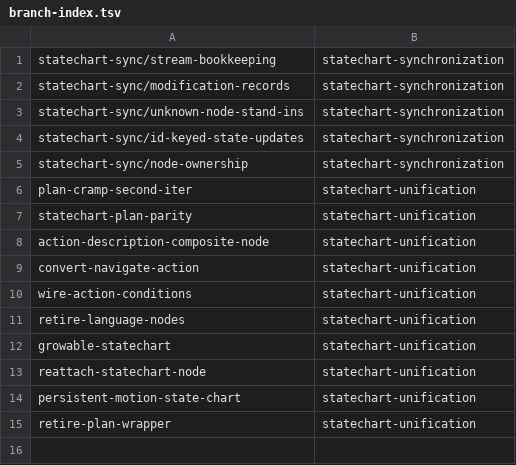
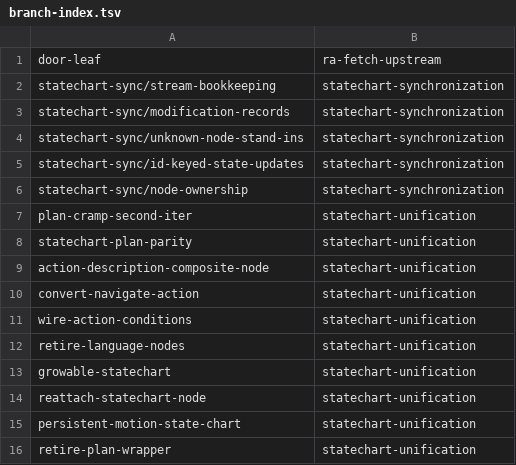
Before and after one commit to Tigul/cognitive_robot_abstract_machine, a TSV file: .claude/personal/plans/_generated/branch-index.tsv, drawn as a sheet; the diff names each change by its address in the sheet, - before the commit and + after, or states it on an @@ line.

Commit message:
Update plan manifest for ra-fetch-upstream

```diff
--- a/.claude/personal/plans/_generated/branch-index.tsv
+++ b/.claude/personal/plans/_generated/branch-index.tsv
+row 1: door-leaf | ra-fetch-upstream
```
Also changed, not shown: 1 other file.
